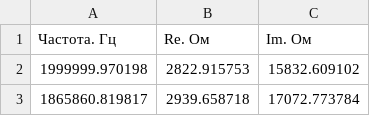
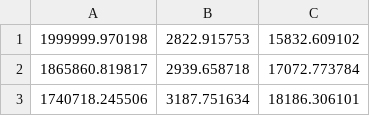
Before and after one commit to kitkot2/CircEIS, a CSV file: data/Ag3VO4-2-2M-105-3-Start1.csv, drawn as a sheet; only a part is shown; the shorter side is filled out with more unchanged rows.

```diff
--- a/data/Ag3VO4-2-2M-105-3-Start1.csv
+++ b/data/Ag3VO4-2-2M-105-3-Start1.csv
@@ -1,2 +1 @@
-Частота. Гц,Re. Ом,Im. Ом
 1999999.970198,2822.915753,15832.609102
```
Also changed, not shown: data/Ag3VO4-2-2M-120-3-Start1.csv, 6 other files.
